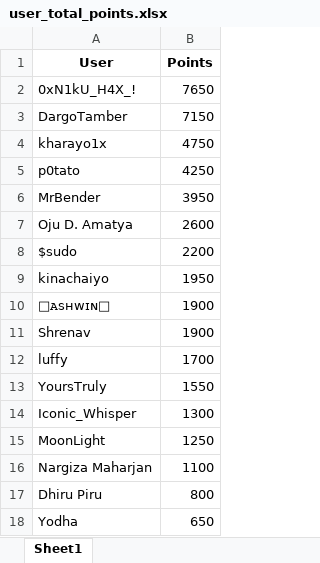
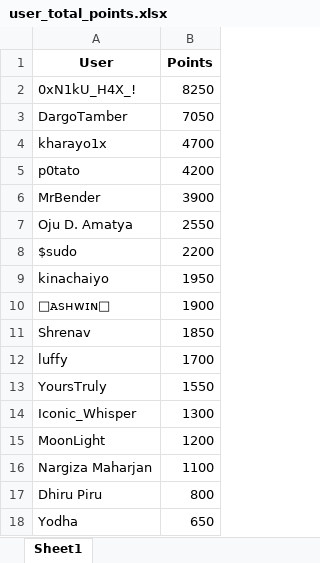
Before and after one commit to ashwin7077/ctf, an Excel workbook: user_total_points.xlsx, sheet Sheet1, drawn as a sheet; only a part is shown; values as stored, in another font and other column widths than the file's, no borders; the diff names each change by its address in the sheet, - before the commit and + after, or states it on an @@ line.

```diff
--- a/user_total_points.xlsx (sheet Sheet1)
+++ b/user_total_points.xlsx (sheet Sheet1)
-B2 (Points): 7650
+B2 (Points): 8250
-B3 (Points): 7150
+B3 (Points): 7050
-B4 (Points): 4750
+B4 (Points): 4700
-B5 (Points): 4250
+B5 (Points): 4200
-B6 (Points): 3950
+B6 (Points): 3900
-B7 (Points): 2600
+B7 (Points): 2550
-B11 (Points): 1900
+B11 (Points): 1850
-B15 (Points): 1250
+B15 (Points): 1200
```
Also changed, not shown: CTF_updated.xlsx, challenges_with_points.xlsx, 48 other files.
